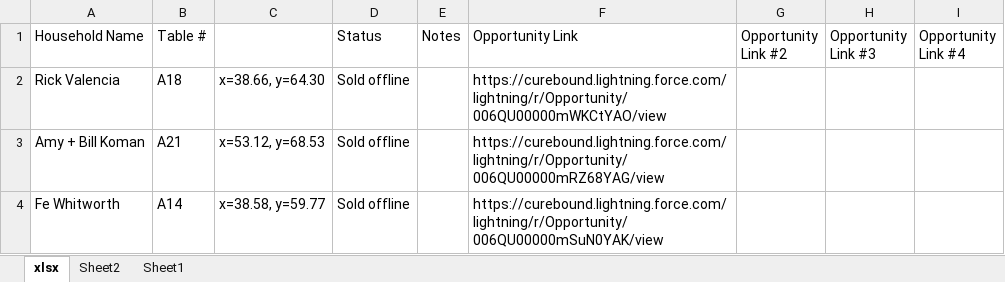
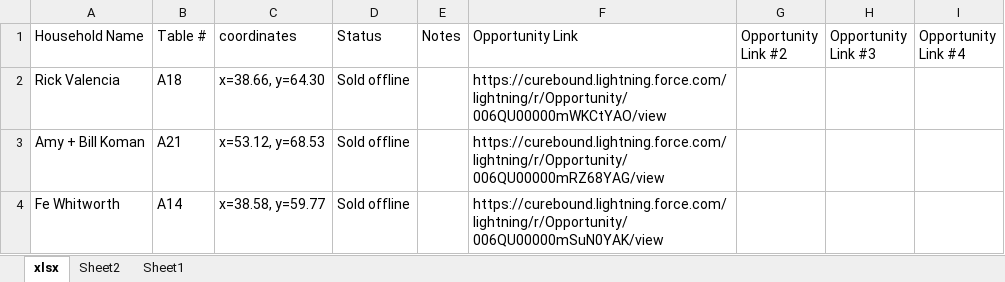
Before and after one commit to jestr-collab/TableTracker, an Excel workbook: Pinktabletrackerlocal.xlsx, sheet xlsx, drawn as a sheet; only a part is shown; values as stored, in another font and other column widths than the file's, no borders; the diff names each change by its address in the sheet, - before the commit and + after, or states it on an @@ line.

Commit message:
Update local seating data

```diff
--- a/Pinktabletrackerlocal.xlsx (sheet xlsx)
+++ b/Pinktabletrackerlocal.xlsx (sheet xlsx)
-C1: (empty)
+C1: coordinates
```
